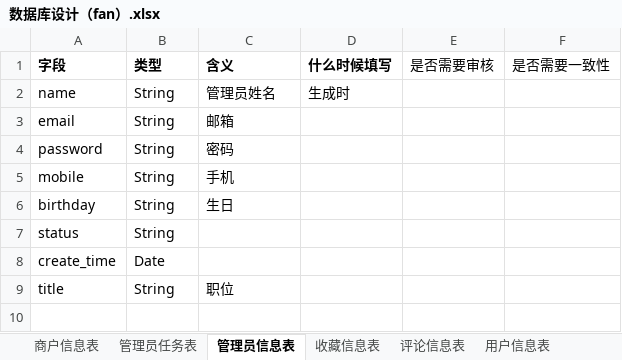
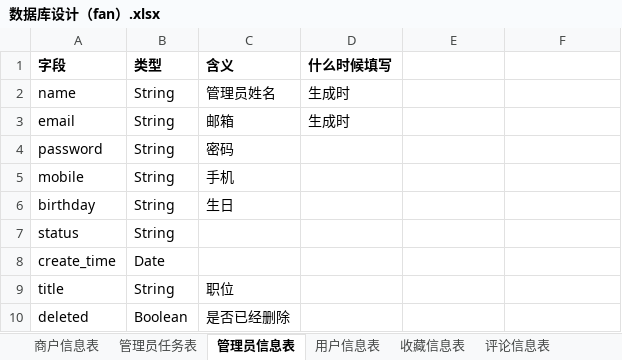
Before and after one commit to liufanhhh/studyabroad_project, an Excel workbook: document/数据库设计（fan）.xlsx, sheet 管理员信息表, drawn as a sheet; values as stored, in another font and other column widths than the file's, no borders; the diff names each change by its address in the sheet, - before the commit and + after, or states it on an @@ line.

```diff
--- a/document/数据库设计（fan）.xlsx (sheet 管理员信息表)
+++ b/document/数据库设计（fan）.xlsx (sheet 管理员信息表)
@@ sheet tab order changed: 商户信息表 | 管理员任务表 | 管理员信息表 | 用户信息表 | 收藏信息表 | 评论信息表 @@
-E1: 是否需要审核
+E1: (empty)
-F1: 是否需要一致性
+F1: (empty)
-D3 (什么时候填写): (empty)
+D3 (什么时候填写): 生成时
+row 10: deleted | Boolean | 是否已经删除
```
Also changed, not shown: sheet 管理员任务表, 21 other files.
